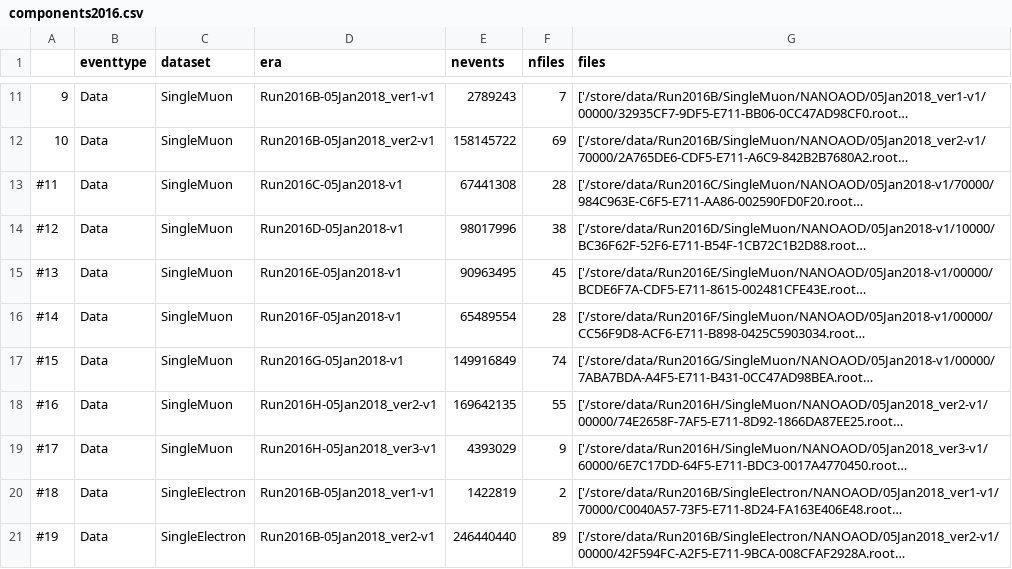
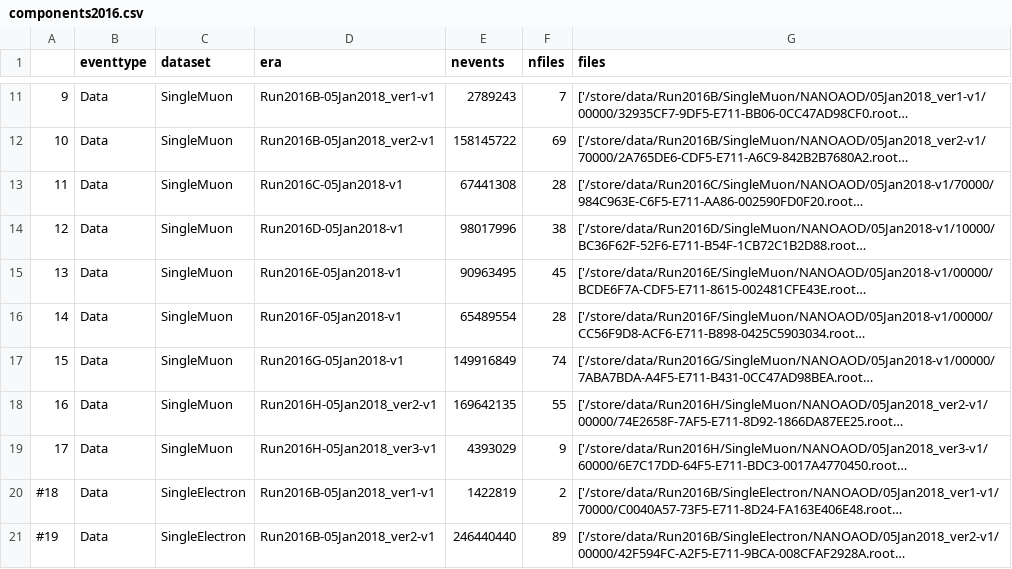
Before and after one commit to shane-breeze/alphatwirl-NanoAOD, a CSV file: data/components2016.csv, drawn as a sheet; only a part is shown, gaps mark what is left out; long unchanged cells end in …; the diff names each change by its address in the sheet, - before the commit and + after, or states it on an @@ line.

```diff
--- a/data/components2016.csv
+++ b/data/components2016.csv
-A13: #11
+A13: 11
-A14: #12
+A14: 12
-A15: #13
+A15: 13
-A16: #14
+A16: 14
-A17: #15
+A17: 15
-A18: #16
+A18: 16
-A19: #17
+A19: 17
```
Also changed, not shown: 1 other file.
